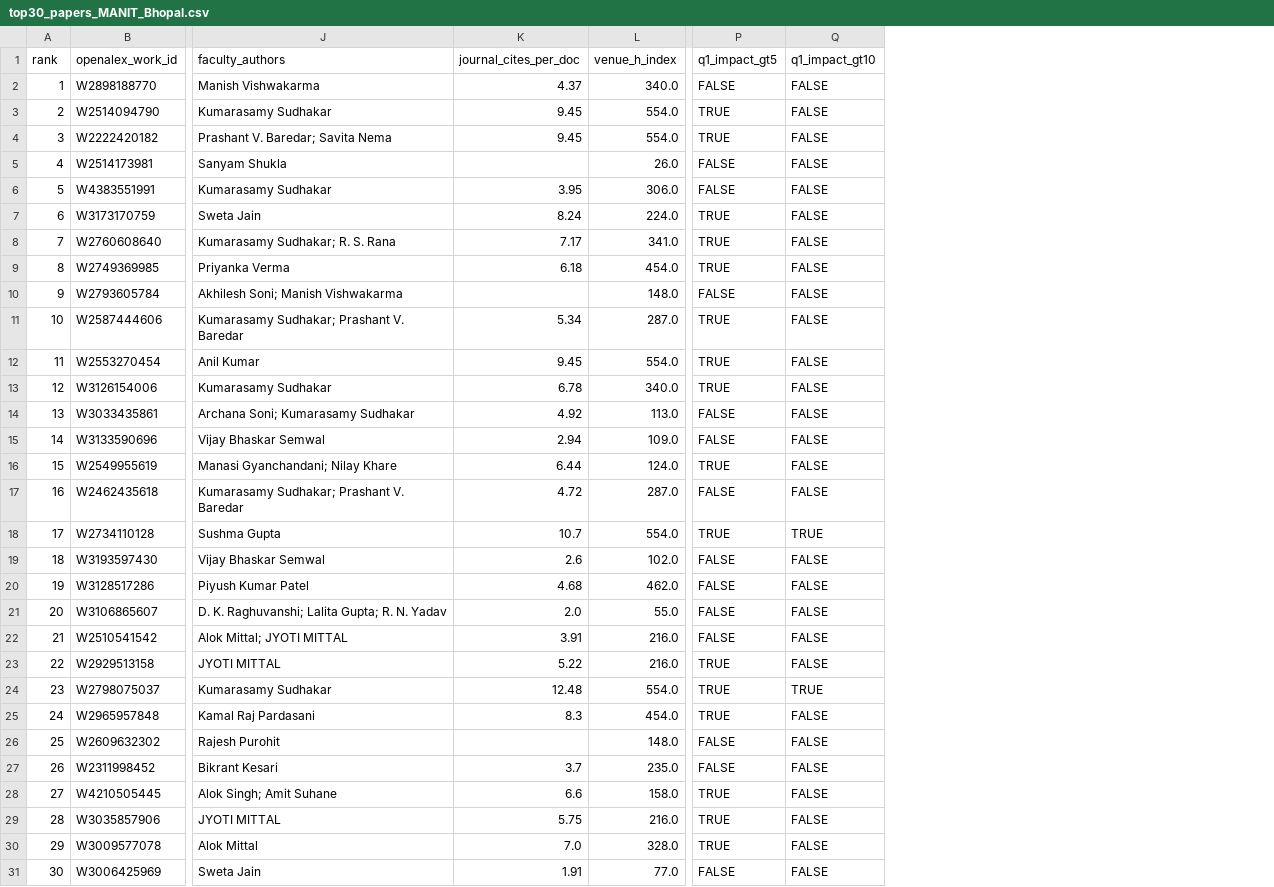
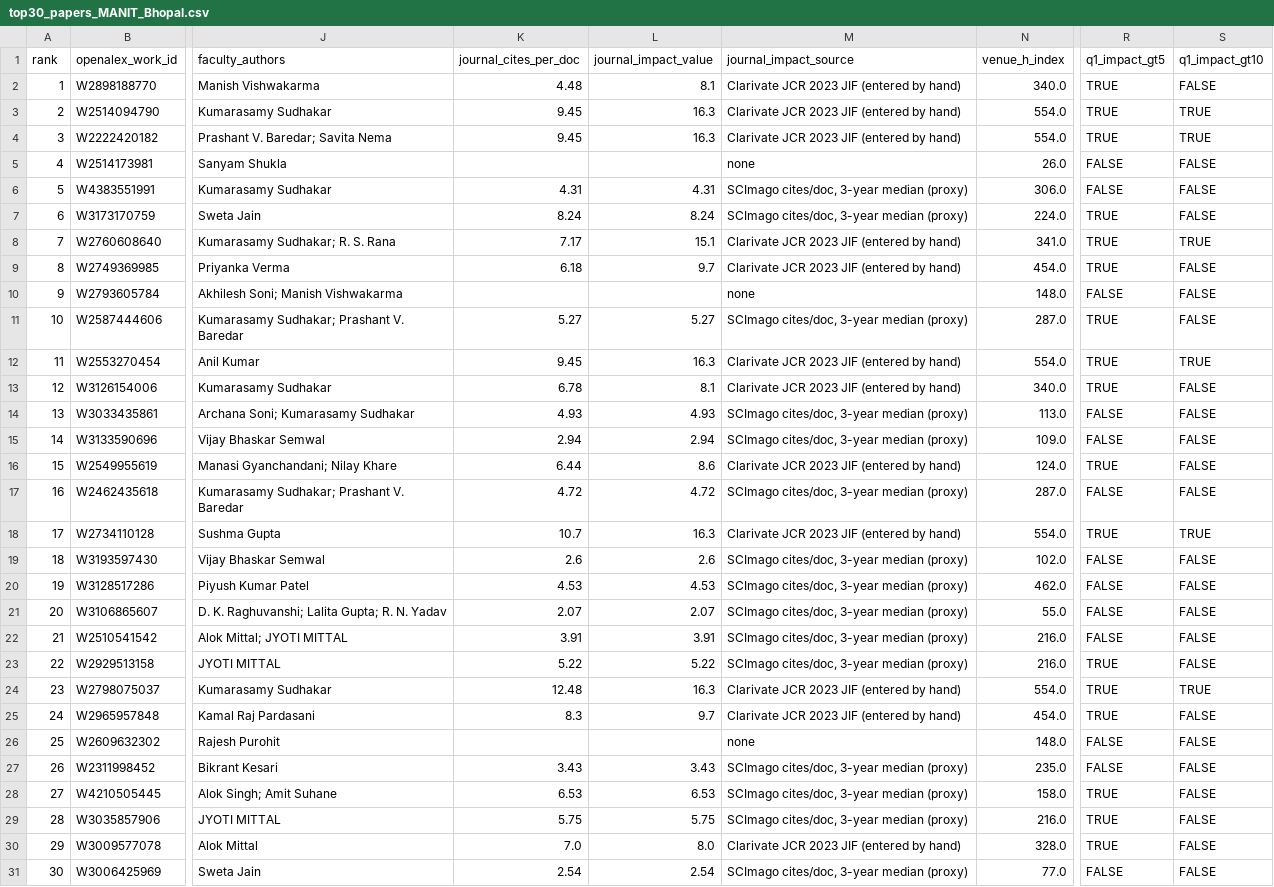
Before and after one commit to Avh09/DPCN_assgn2, a CSV file: data/out/stats/top30_papers_MANIT_Bhopal.csv, drawn as a sheet; only a part is shown, gaps mark what is left out; addresses are those after the commit; the diff names each change by its address in the sheet, - before the commit and + after, or states it on an @@ line.

```diff
--- a/data/out/stats/top30_papers_MANIT_Bhopal.csv
+++ b/data/out/stats/top30_papers_MANIT_Bhopal.csv
+column L (journal_impact_value), rows 2-31: 8.1 | 16.3 | 16.3 |  | 4.31 | 8.24 | 15.1 | 9.7 |  | 5.27 | 16.3 | 8.1 | 4.93 | 2.94 | 8.6 | 4.72 | 16.3 | 2.6 | 4.53 | 2.07 | 3.91 | 5.22 | 16.3 | 9.7 |  | 3.43 | 6.53 | 5.75 | 8.0 | 2.54
+column M (journal_impact_source), rows 2-31: Clarivate JCR 2023 JIF (entered by hand) | Clarivate JCR 2023 JIF (entered by hand) | Clarivate JCR 2023 JIF (entered by hand) | none | SCImago cites/doc, 3-year median (proxy) | SCImago cites/doc, 3-year median (proxy) | Clarivate JCR 2023 JIF (entered by hand) | Clarivate JCR 2023 JIF (entered by hand) | none | SCImago cites/doc, 3-year median (proxy) | Clarivate JCR 2023 JIF (entered by hand) | Clarivate JCR 2023 JIF (entered by hand) | SCImago cites/doc, 3-year median (proxy) | SCImago cites/doc, 3-year median (proxy) | Clarivate JCR 2023 JIF (entered by hand) | SCImago cites/doc, 3-year median (proxy) | Clarivate JCR 2023 JIF (entered by hand) | SCImago cites/doc, 3-year median (proxy) | SCImago cites/doc, 3-year median (proxy) | SCImago cites/doc, 3-year median (proxy) | SCImago cites/doc, 3-year median (proxy) | SCImago cites/doc, 3-year median (proxy) | Clarivate JCR 2023 JIF (entered by hand) | Clarivate JCR 2023 JIF (entered by hand) | none | SCImago cites/doc, 3-year median (proxy) | SCImago cites/doc, 3-year median (proxy) | SCImago cites/doc, 3-year median (proxy) | Clarivate JCR 2023 JIF (entered by hand) | SCImago cites/doc, 3-year median (proxy)
-K2 (journal_cites_per_doc): 4.37
+K2 (journal_cites_per_doc): 4.48
-R2 (q1_impact_gt5): FALSE
+R2 (q1_impact_gt5): TRUE
-S3:S4 (q1_impact_gt10): FALSE
+S3:S4 (q1_impact_gt10): TRUE
-K6 (journal_cites_per_doc): 3.95
+K6 (journal_cites_per_doc): 4.31
-S8 (q1_impact_gt10): FALSE
+S8 (q1_impact_gt10): TRUE
-K11 (journal_cites_per_doc): 5.34
+K11 (journal_cites_per_doc): 5.27
-S12 (q1_impact_gt10): FALSE
+S12 (q1_impact_gt10): TRUE
-K14 (journal_cites_per_doc): 4.92
+K14 (journal_cites_per_doc): 4.93
-K20 (journal_cites_per_doc): 4.68
+K20 (journal_cites_per_doc): 4.53
-K21 (journal_cites_per_doc): 2.0
+K21 (journal_cites_per_doc): 2.07
-K27 (journal_cites_per_doc): 3.7
+K27 (journal_cites_per_doc): 3.43
-K28 (journal_cites_per_doc): 6.6
+K28 (journal_cites_per_doc): 6.53
-K31 (journal_cites_per_doc): 1.91
+K31 (journal_cites_per_doc): 2.54
```
Also changed, not shown: data/out/stats/locality/institute_network_nodes.csv, data/out/stats/locality/partners_locality.csv, 27 other files.
